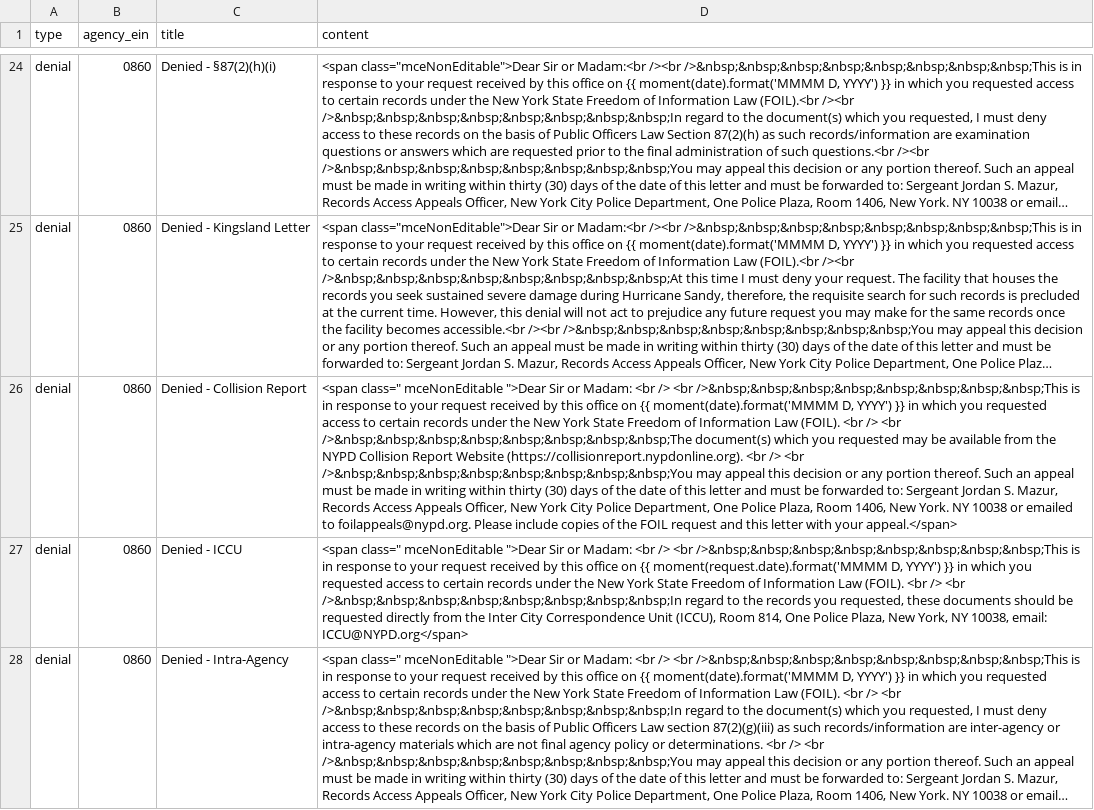
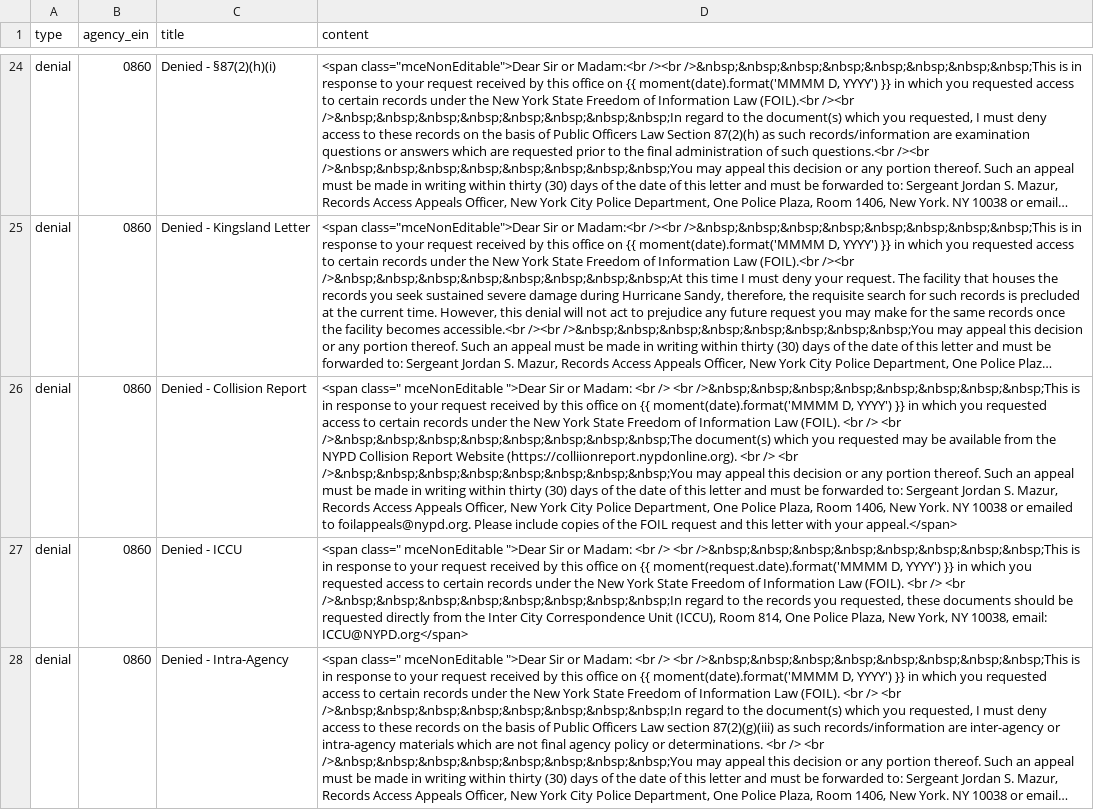
Before and after one commit to CityOfNewYork/NYCOpenRecords, a CSV file: data/letter_templates_test.csv, drawn as a sheet; only a part is shown, gaps mark what is left out; long unchanged cells end in …; the diff covers the shown part only; the diff names each change by its address in the sheet, - before the commit and + after, or states it on an @@ line.

```diff
--- a/data/letter_templates_test.csv
+++ b/data/letter_templates_test.csv
-D26 (content): …Report Website (https://collisionreport.nypdonline.org). <br />…
+D26 (content): …Report Website (https://colliionreport.nypdonline.org). <br />…
```
Also changed, not shown: 1 added row elsewhere in this file, data/letter_templates.csv, 1 other file.
